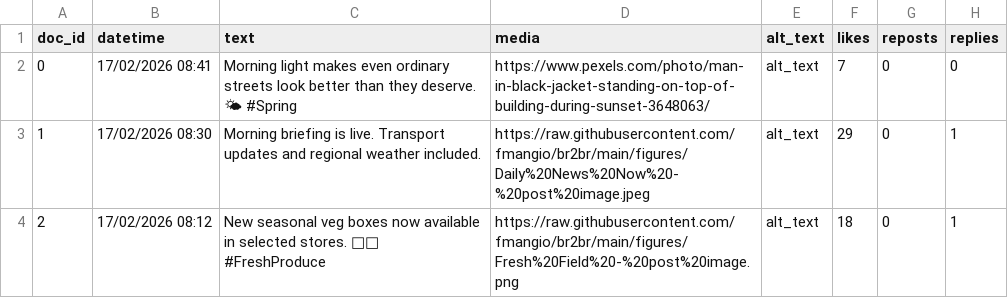
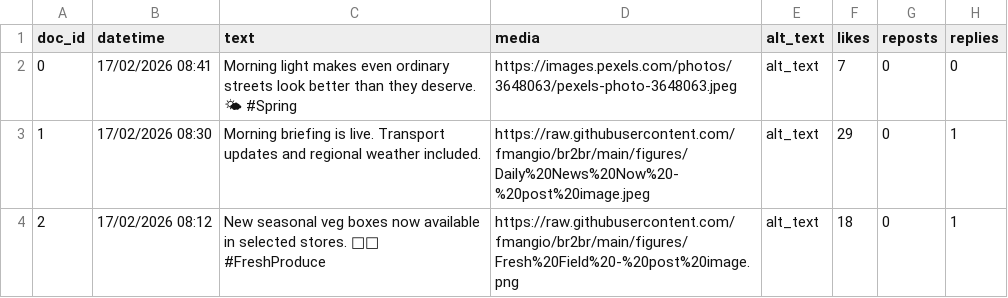
Before and after one commit to fmangio/br2br, a CSV file: sample_hijacking.csv, drawn as a sheet; only a part is shown; the diff names each change by its address in the sheet, - before the commit and + after, or states it on an @@ line.

Commit message:
Update sample_hijacking.csv

```diff
--- a/sample_hijacking.csv
+++ b/sample_hijacking.csv
-D2 (media): https://www.pexels.com/photo/man-in-black-jacket-standing-on-top-of-building-during-sunset-3648063/
+D2 (media): https://images.pexels.com/photos/3648063/pexels-photo-3648063.jpeg
```
